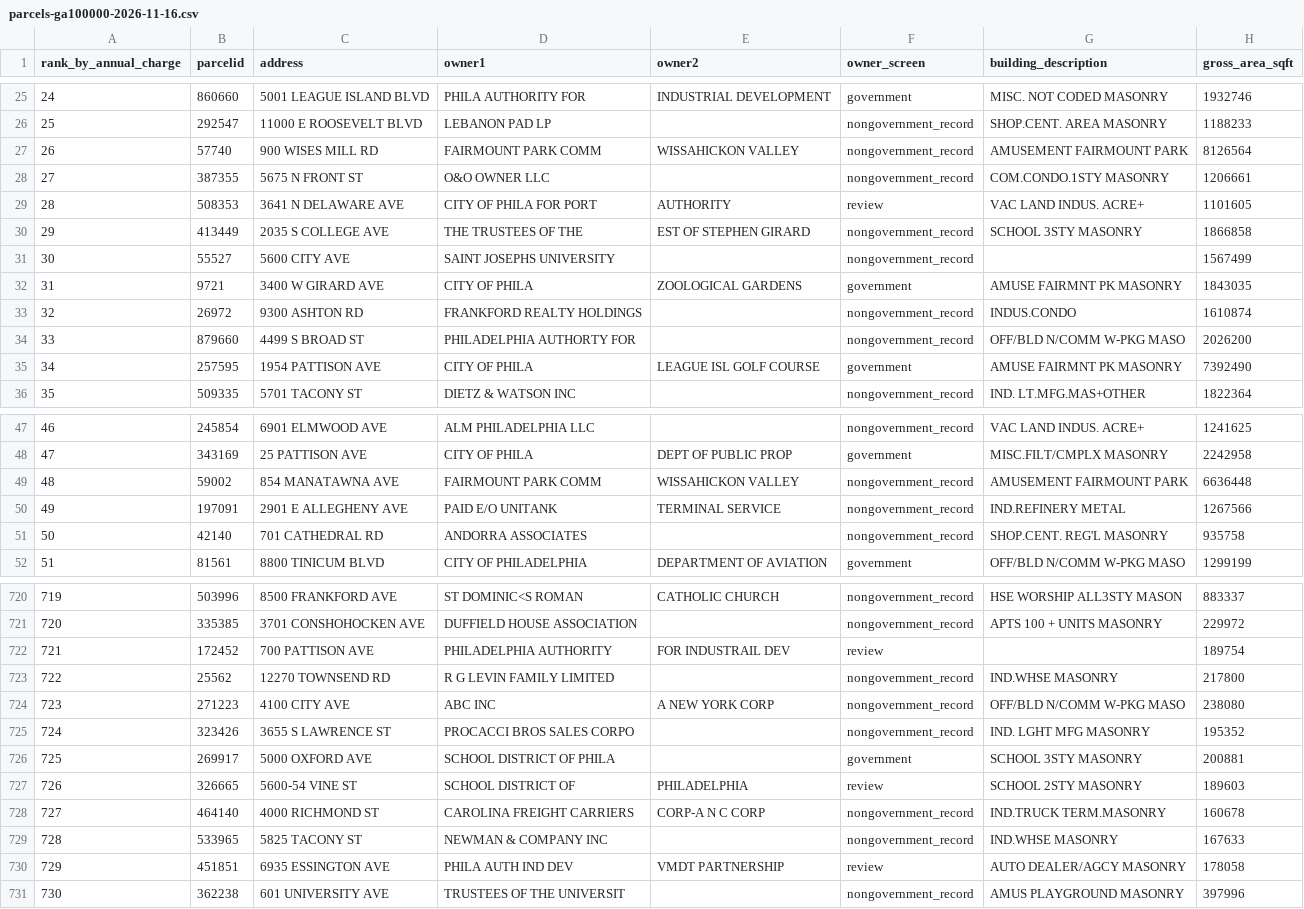
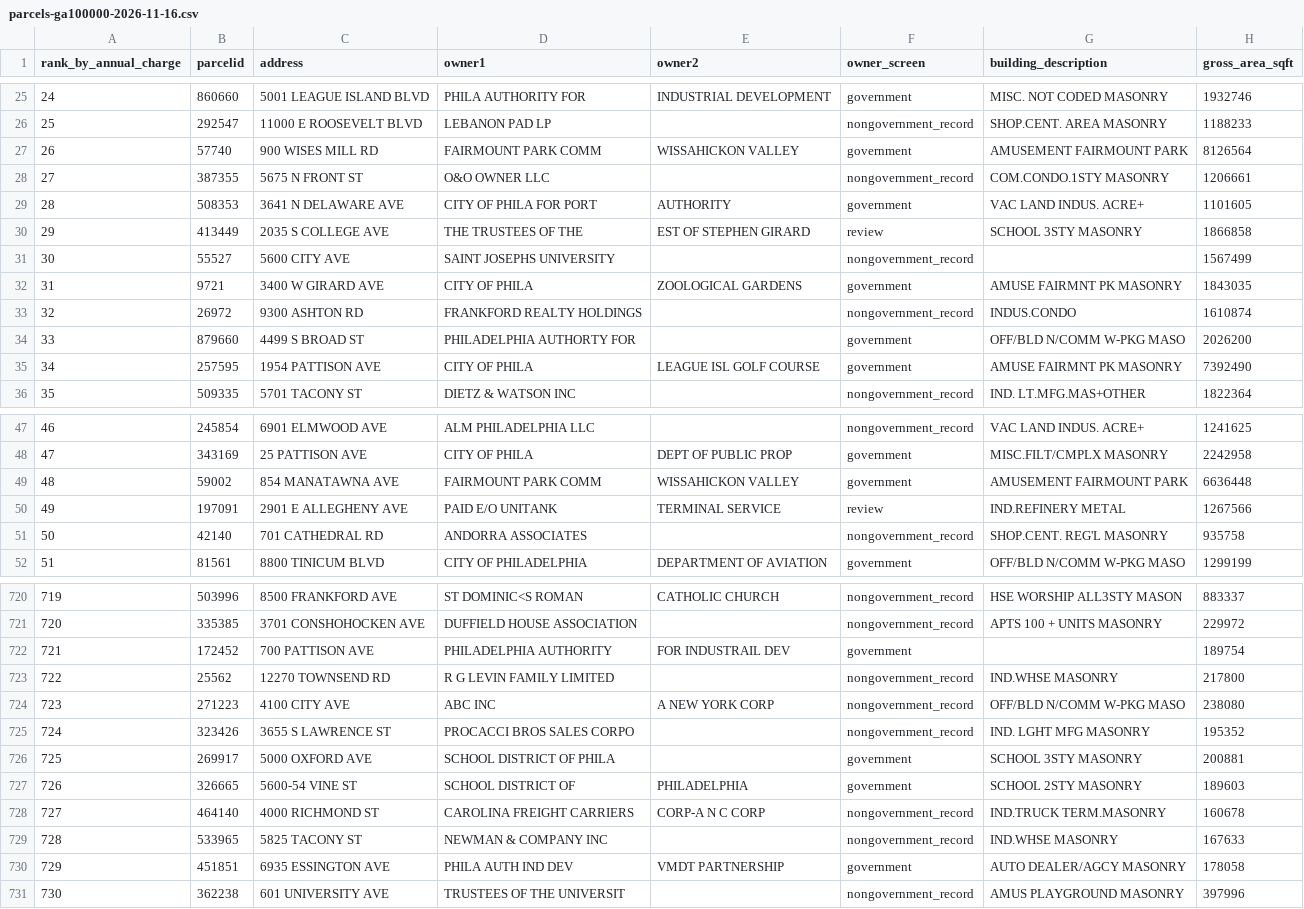
Before and after one commit to djdavidi/property_analyzer, a CSV file: reference/pwd/parcels-ga100000-2026-11-16.csv, drawn as a sheet; only a part is shown, gaps mark what is left out; the diff covers the shown part only; the diff names each change by its address in the sheet, - before the commit and + after, or states it on an @@ line.

```diff
--- a/reference/pwd/parcels-ga100000-2026-11-16.csv
+++ b/reference/pwd/parcels-ga100000-2026-11-16.csv
-F27 (owner_screen): nongovernment_record
+F27 (owner_screen): government
-F29 (owner_screen): review
+F29 (owner_screen): government
-F30 (owner_screen): nongovernment_record
+F30 (owner_screen): review
-F34 (owner_screen): nongovernment_record
+F34 (owner_screen): government
-F49 (owner_screen): nongovernment_record
+F49 (owner_screen): government
-F50 (owner_screen): nongovernment_record
+F50 (owner_screen): review
-F722 (owner_screen): review
+F722 (owner_screen): government
-F727 (owner_screen): review
+F727 (owner_screen): government
-F730 (owner_screen): review
+F730 (owner_screen): government
```
Also changed, not shown: 88 edited cells elsewhere in this file, reference/pwd/top50-nongovernment-by-charge-2026-11-16.csv, 2 other files.
